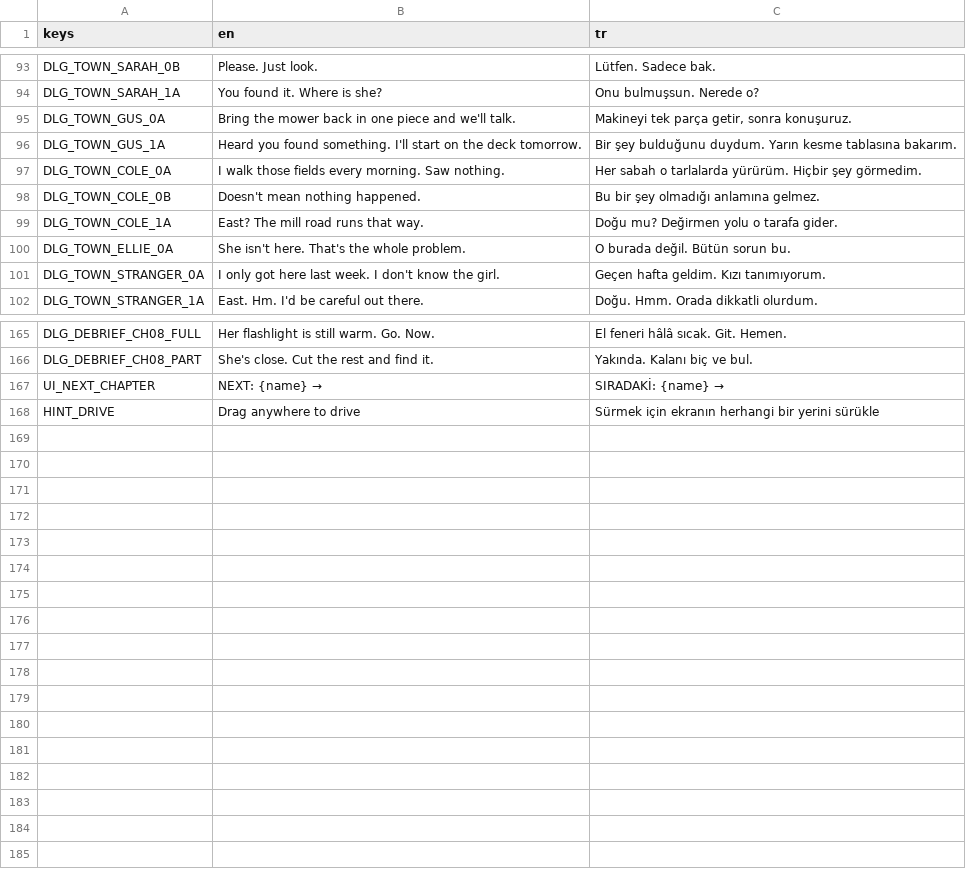
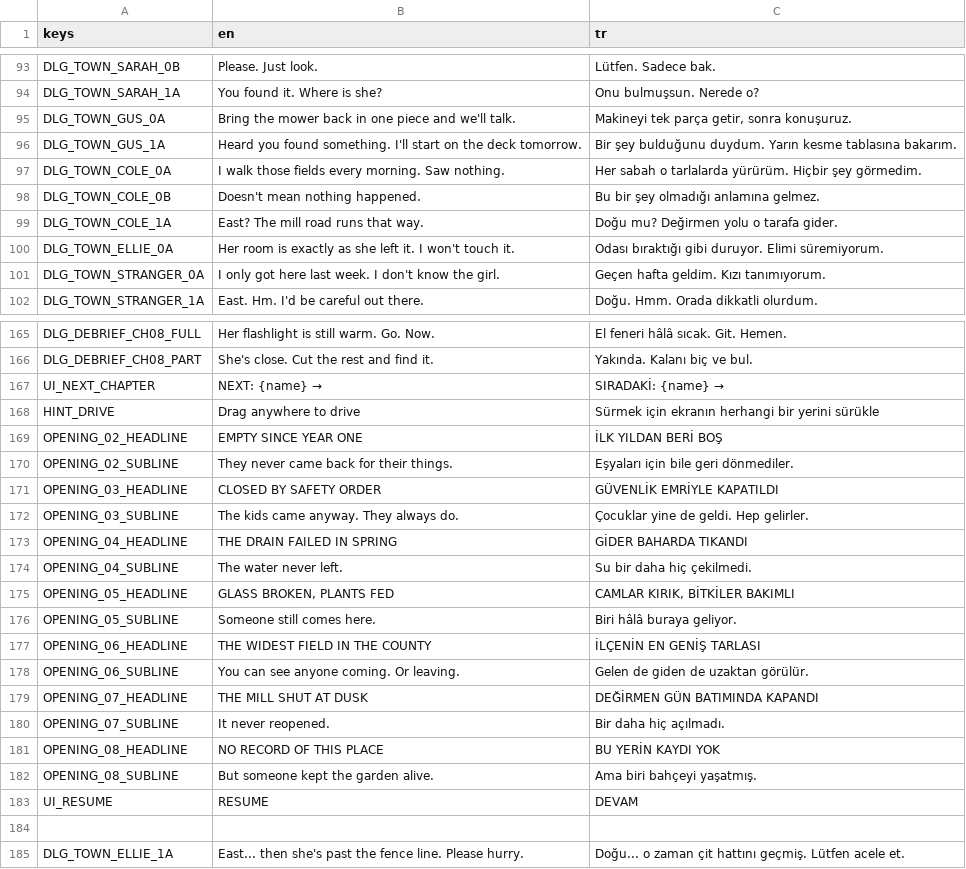
Before and after one commit to osdeniz/underthelawn, a CSV file: i18n/strings.csv, drawn as a sheet; only a part is shown, gaps mark what is left out.

```diff
--- a/i18n/strings.csv
+++ b/i18n/strings.csv
@@ -99,3 +99,3 @@ DLG_TOWN_COLE_0B,Doesn't mean nothing happened.,Bu bir şey olmadığı anlamın
 DLG_TOWN_COLE_1A,East? The mill road runs that way.,Doğu mu? Değirmen yolu o tarafa gider.
-DLG_TOWN_ELLIE_0A,She isn't here. That's the whole problem.,O burada değil. Bütün sorun bu.
+DLG_TOWN_ELLIE_0A,"Her room is exactly as she left it. I won't touch it.","Odası bıraktığı gibi duruyor. Elimi süremiyorum."
 DLG_TOWN_STRANGER_0A,I only got here last week. I don't know the girl.,Geçen hafta geldim. Kızı tanımıyorum.
@@ -168 +168,18 @@ UI_NEXT_CHAPTER,"NEXT: {name} →","SIRADAKİ: {name} →"
 HINT_DRIVE,Drag anywhere to drive,Sürmek için ekranın herhangi bir yerini sürükle
+OPENING_02_HEADLINE,EMPTY SINCE YEAR ONE,İLK YILDAN BERİ BOŞ
+OPENING_02_SUBLINE,They never came back for their things.,Eşyaları için bile geri dönmediler.
+OPENING_03_HEADLINE,CLOSED BY SAFETY ORDER,GÜVENLİK EMRİYLE KAPATILDI
+OPENING_03_SUBLINE,The kids came anyway. They always do.,Çocuklar yine de geldi. Hep gelirler.
+OPENING_04_HEADLINE,THE DRAIN FAILED IN SPRING,GİDER BAHARDA TIKANDI
+OPENING_04_SUBLINE,The water never left.,Su bir daha hiç çekilmedi.
+OPENING_05_HEADLINE,"GLASS BROKEN, PLANTS FED","CAMLAR KIRIK, BİTKİLER BAKIMLI"
+OPENING_05_SUBLINE,Someone still comes here.,Biri hâlâ buraya geliyor.
+OPENING_06_HEADLINE,THE WIDEST FIELD IN THE COUNTY,İLÇENİN EN GENİŞ TARLASI
+OPENING_06_SUBLINE,You can see anyone coming. Or leaving.,Gelen de giden de uzaktan görülür.
+OPENING_07_HEADLINE,THE MILL SHUT AT DUSK,DEĞİRMEN GÜN BATIMINDA KAPANDI
+OPENING_07_SUBLINE,It never reopened.,Bir daha hiç açılmadı.
+OPENING_08_HEADLINE,NO RECORD OF THIS PLACE,BU YERİN KAYDI YOK
+OPENING_08_SUBLINE,But someone kept the garden alive.,Ama biri bahçeyi yaşatmış.
+UI_RESUME,RESUME,DEVAM
+
+DLG_TOWN_ELLIE_1A,"East... then she's past the fence line. Please hurry.","Doğu... o zaman çit hattını geçmiş. Lütfen acele et."
```
Also changed, not shown: 12 other files.
